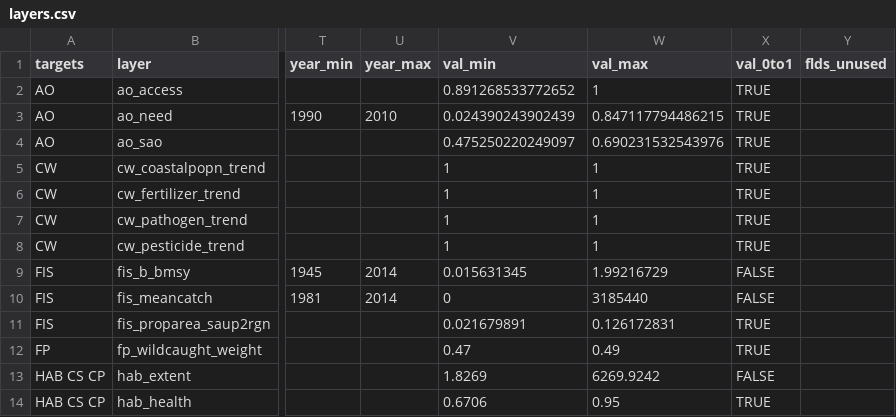
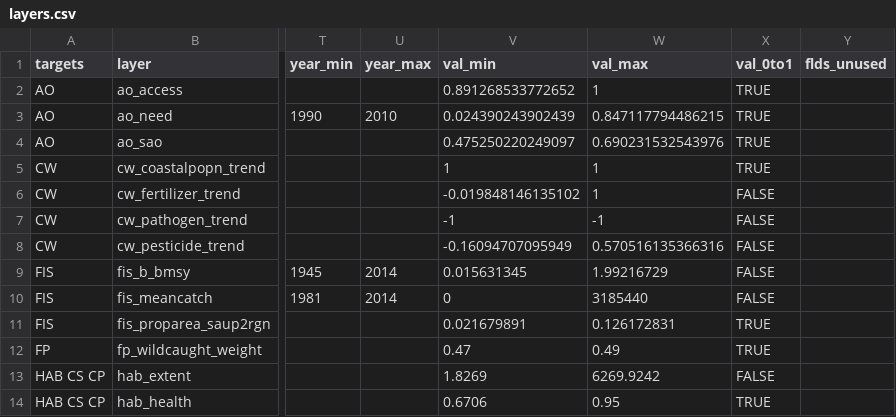
Before and after one commit to OHI-Science/gye, a CSV file: region2015/layers.csv, drawn as a sheet; only a part is shown, gaps mark what is left out; the diff names each change by its address in the sheet, - before the commit and + after, or states it on an @@ line.

Commit message:
Update CW goal  Recalculated trends for layers  1. cw_coastalpopn_trend_gye2015.csv  2. cw_fertilizer_trend_gye2015.csv  3. cw_pathogen_trend_gye2015.csv  4. cw_pesticide_trend_gye2015.csv

```diff
--- a/region2015/layers.csv
+++ b/region2015/layers.csv
-V6 (val_min): 1
+V6 (val_min): -0.019848146135102
-X6:X8 (val_0to1): TRUE
+X6:X8 (val_0to1): FALSE
-V7 (val_min): 1
+V7 (val_min): -1
-W7 (val_max): 1
+W7 (val_max): -1
-V8 (val_min): 1
+V8 (val_min): -0.16094707095949
-W8 (val_max): 1
+W8 (val_max): 0.570516135366316
```
Also changed, not shown: region2015/scores.csv, 29 other files.
